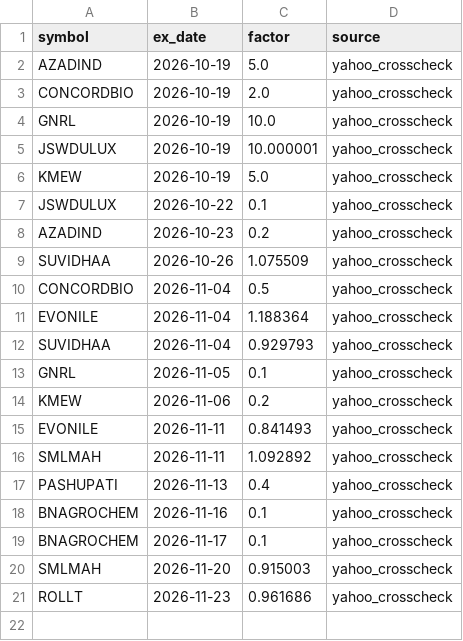
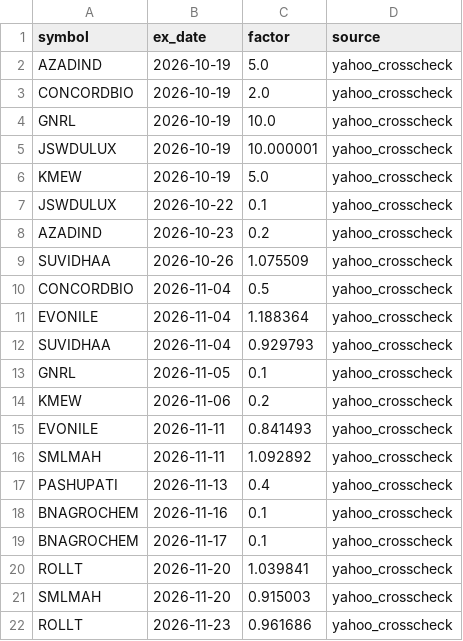
Before and after one commit to trustyliar/nse-sector-rotation, a CSV file: meta/adjustments.csv, drawn as a sheet; the diff names each change by its address in the sheet, - before the commit and + after, or states it on an @@ line.

```diff
--- a/meta/adjustments.csv
+++ b/meta/adjustments.csv
+row 20: ROLLT | 2026-11-20 | 1.039841 | yahoo_crosscheck
```
Also changed, not shown: 7 other files.
